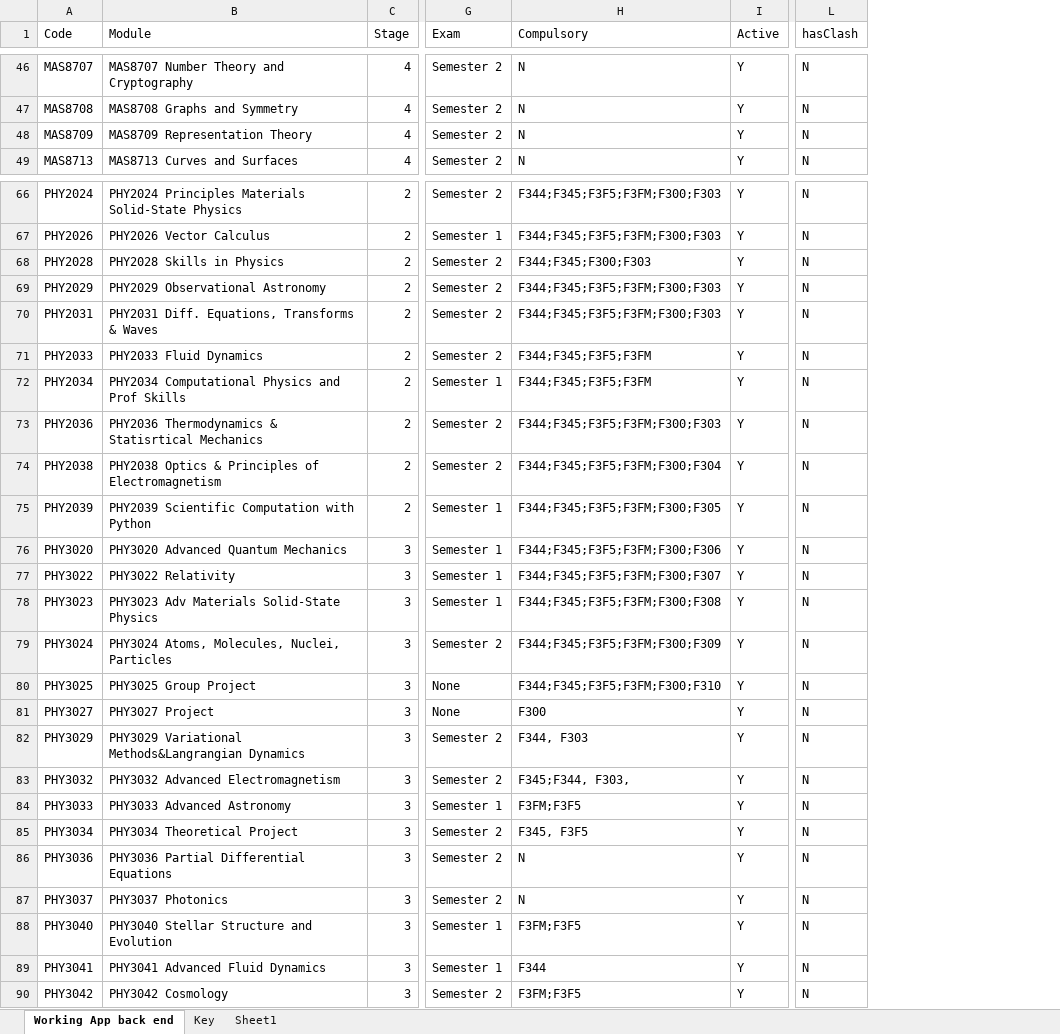
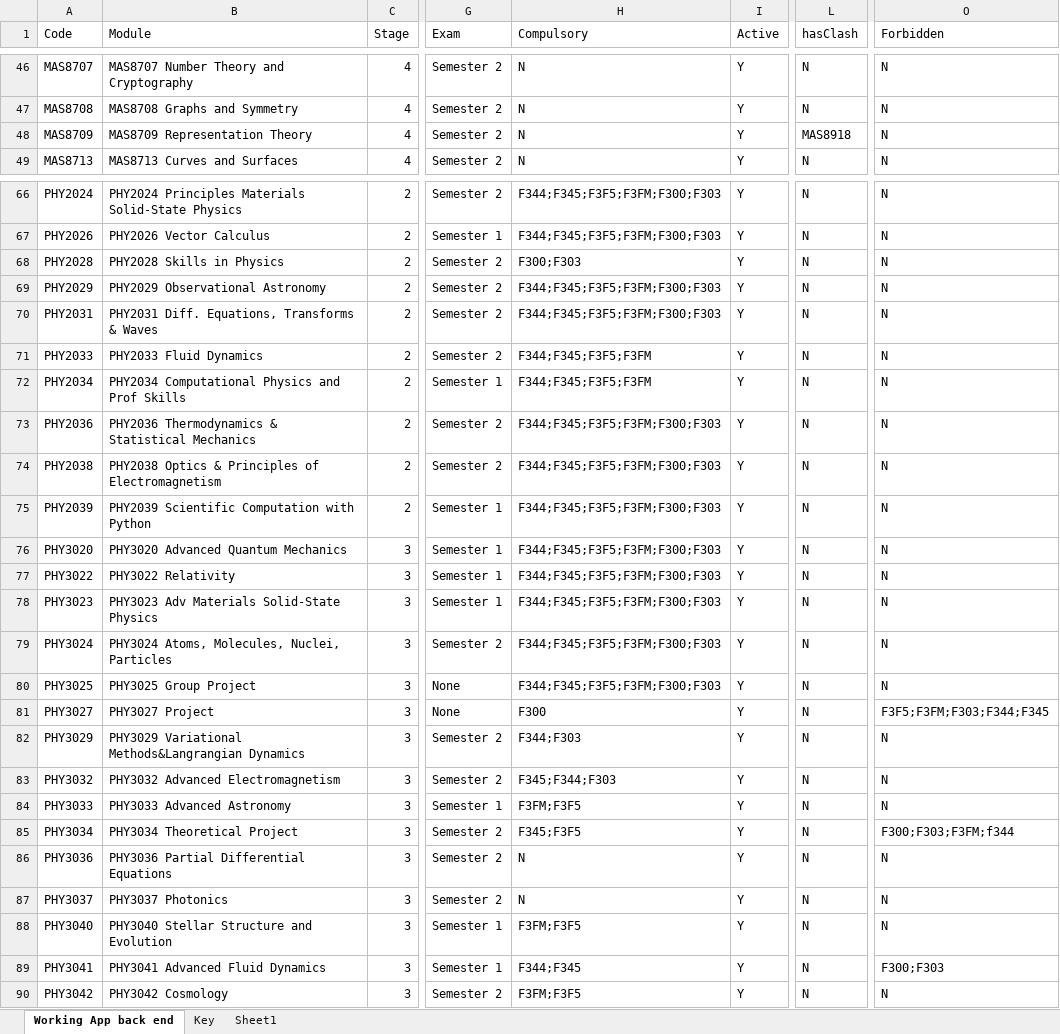
Before and after one commit to JoeMatthews0/PreReg, an Excel workbook: Modules.xlsx, sheet Working App back end, drawn as a sheet; only a part is shown, gaps mark what is left out; values as stored, in another font and other column widths than the file's, no borders; the diff covers the shown part only; the diff names each change by its address in the sheet, - before the commit and + after, or states it on an @@ line.

```diff
--- a/Modules.xlsx (sheet Working App back end)
+++ b/Modules.xlsx (sheet Working App back end)
+column O (Forbidden), rows 46-49: all N; rows 66-90: N | N | N | N | N | N | N | N | N | N | N | N | N | N | N | F3F5;F3FM;F303;F344;F345 | N | N | N | F300;F303;F3FM;f344 | N | N | N | F300;F303 | N
-L48 (hasClash): N
+L48 (hasClash): MAS8918
-H68 (Compulsory): F344;F345;F300;F303
+H68 (Compulsory): F300;F303
-B73 (Module): …Thermodynamics & Statisrtical Mechanics
+B73 (Module): …Thermodynamics & Statistical Mechanics
-H74 (Compulsory): F344;F345;F3F5;F3FM;F300;F304
+H74 (Compulsory): F344;F345;F3F5;F3FM;F300;F303
-H75 (Compulsory): F344;F345;F3F5;F3FM;F300;F305
+H75 (Compulsory): F344;F345;F3F5;F3FM;F300;F303
-H76 (Compulsory): F344;F345;F3F5;F3FM;F300;F306
+H76 (Compulsory): F344;F345;F3F5;F3FM;F300;F303
-H77 (Compulsory): F344;F345;F3F5;F3FM;F300;F307
+H77 (Compulsory): F344;F345;F3F5;F3FM;F300;F303
-H78 (Compulsory): F344;F345;F3F5;F3FM;F300;F308
+H78 (Compulsory): F344;F345;F3F5;F3FM;F300;F303
-H79 (Compulsory): F344;F345;F3F5;F3FM;F300;F309
+H79 (Compulsory): F344;F345;F3F5;F3FM;F300;F303
-H80 (Compulsory): F344;F345;F3F5;F3FM;F300;F310
+H80 (Compulsory): F344;F345;F3F5;F3FM;F300;F303
-H82 (Compulsory): F344, F303
+H82 (Compulsory): F344;F303
-H83 (Compulsory): F345;F344, F303,
+H83 (Compulsory): F345;F344;F303
-H85 (Compulsory): F345, F3F5
+H85 (Compulsory): F345;F3F5
-H89 (Compulsory): F344
+H89 (Compulsory): F344;F345
```
Also changed, not shown: 1 added row and 24 edited cells elsewhere in this sheet, 3 other files.
